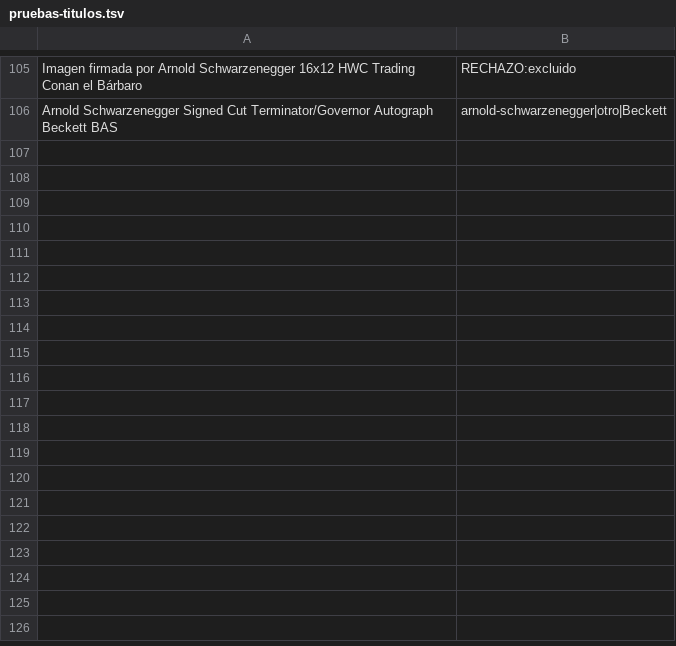
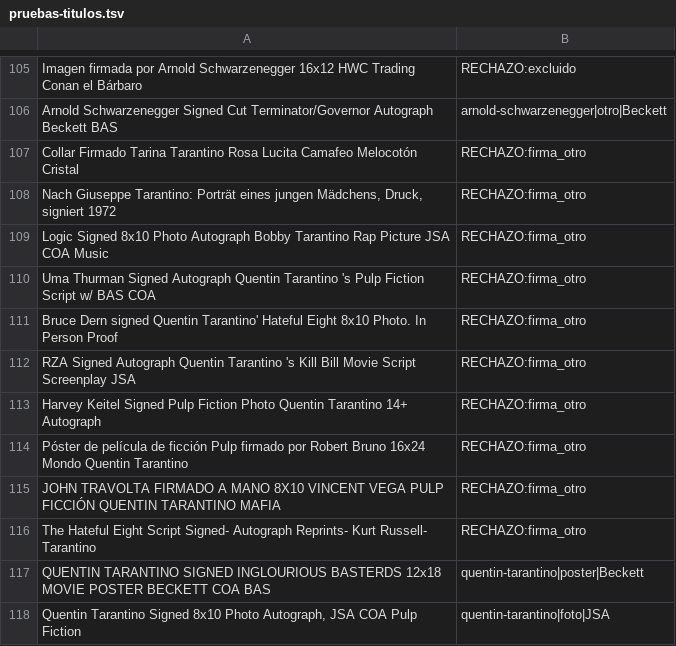
Before and after one commit to arterria-afk/autografos-sniper, a TSV file: data/pruebas-titulos.tsv, drawn as a sheet; only a part is shown, gaps mark what is left out; the diff names each change by its address in the sheet, - before the commit and + after, or states it on an @@ line.

```diff
--- a/data/pruebas-titulos.tsv
+++ b/data/pruebas-titulos.tsv
+row 107: Collar Firmado Tarina Tarantino Rosa Lucita Camafeo Melocotón Cristal | RECHAZO:firma_otro
+row 108: Nach Giuseppe Tarantino: Porträt eines jungen Mädchens, Druck, signiert 1972 | RECHAZO:firma_otro
+row 109: Logic Signed 8x10 Photo Autograph Bobby Tarantino Rap Picture JSA COA Music | RECHAZO:firma_otro
+row 110: Uma Thurman Signed Autograph Quentin Tarantino 's Pulp Fiction Script w/ BAS COA | RECHAZO:firma_otro
+row 111: Bruce Dern signed Quentin Tarantino' Hateful Eight 8x10 Photo. In Person Proof | RECHAZO:firma_otro
+row 112: RZA Signed Autograph Quentin Tarantino 's Kill Bill Movie Script Screenplay JSA | RECHAZO:firma_otro
+row 113: Harvey Keitel Signed Pulp Fiction Photo Quentin Tarantino 14+ Autograph | RECHAZO:firma_otro
+row 114: Póster de película de ficción Pulp firmado por Robert Bruno 16x24 Mondo Quentin Tarantino | RECHAZO:firma_otro
+row 115: JOHN TRAVOLTA FIRMADO A MANO 8X10 VINCENT VEGA PULP FICCIÓN QUENTIN TARANTINO MAFIA | RECHAZO:firma_otro
+row 116: The Hateful Eight Script Signed- Autograph Reprints- Kurt Russell- Tarantino | RECHAZO:firma_otro
+row 117: QUENTIN TARANTINO SIGNED INGLOURIOUS BASTERDS 12x18 MOVIE POSTER BECKETT COA BAS | quentin-tarantino|poster|Beckett
+row 118: Quentin Tarantino Signed 8x10 Photo Autograph, JSA COA Pulp Fiction | quentin-tarantino|foto|JSA
```
Also changed, not shown: 5 other files.
